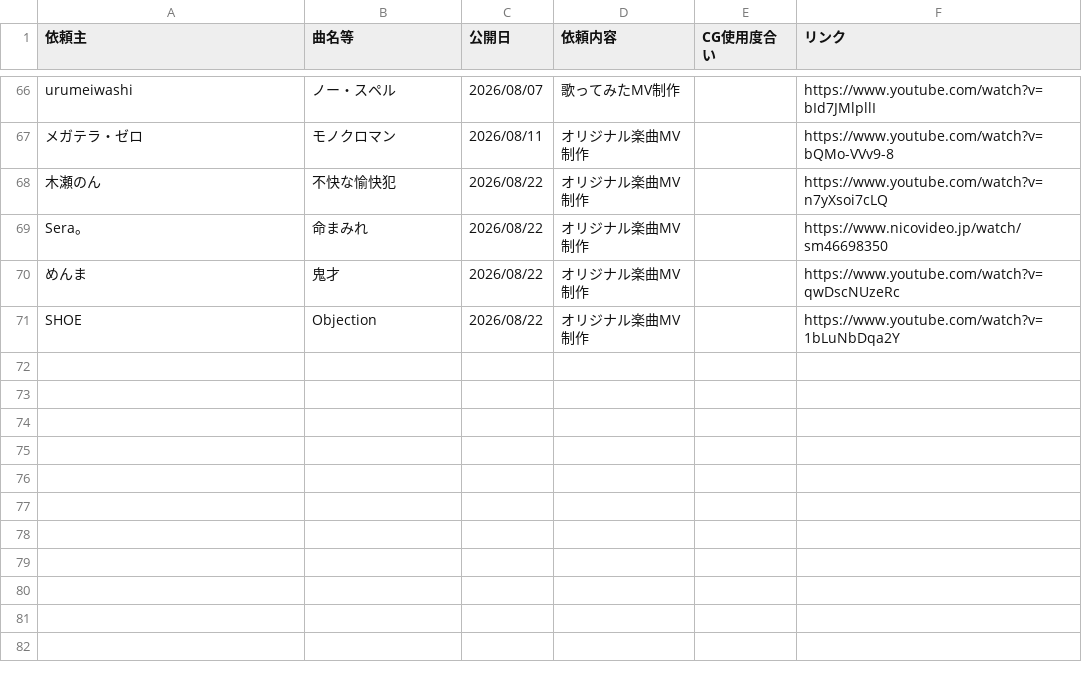
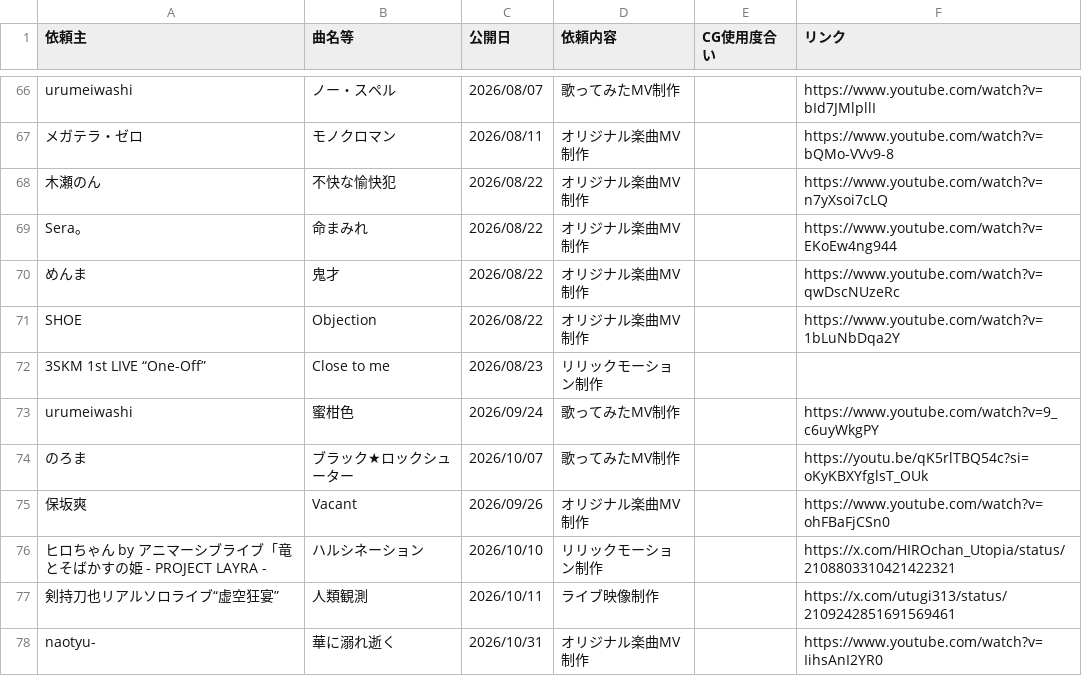
Before and after one commit to KIITF/utugi_home_page, a CSV file: data/utugi_works.csv, drawn as a sheet; only a part is shown, gaps mark what is left out.

Commit message:
Update utugi_works.csv

```diff
--- a/data/utugi_works.csv
+++ b/data/utugi_works.csv
@@ -68,4 +68,11 @@ urumeiwashi,ノー・スペル,2026/08/07,歌ってみたMV制作,,https://www.y
 木瀬のん,不快な愉快犯,2026/08/22,オリジナル楽曲MV制作,,https://www.youtube.com/watch?v=n7yXsoi7cLQ
-Sera。,命まみれ,2026/08/22,オリジナル楽曲MV制作,,https://www.nicovideo.jp/watch/sm46698350
+Sera。,命まみれ,2026/08/22,オリジナル楽曲MV制作,,https://www.youtube.com/watch?v=EKoEw4ng944
 めんま,鬼才,2026/08/22,オリジナル楽曲MV制作,,https://www.youtube.com/watch?v=qwDscNUzeRc
 SHOE,Objection,2026/08/22,オリジナル楽曲MV制作,,https://www.youtube.com/watch?v=1bLuNbDqa2Y
+3SKM 1st LIVE “One-Off”,Close to me,2026/08/23,リリックモーション制作,,
+urumeiwashi,蜜柑色,2026/09/24,歌ってみたMV制作,,https://www.youtube.com/watch?v=9_c6uyWkgPY
+のろま,ブラック★ロックシューター,2026/10/07,歌ってみたMV制作,,https://youtu.be/qK5rlTBQ54c?si=oKyKBXYfglsT_OUk
+保坂爽,Vacant,2026/09/26,オリジナル楽曲MV制作,,https://www.youtube.com/watch?v=ohFBaFjCSn0
+ヒロちゃん by アニマーシブライブ「竜とそばかすの姫 - PROJECT LAYRA - ,ハルシネーション,2026/10/10,リリックモーション制作,,https://x.com/HIROchan_Utopia/status/2108803310421422321
+剣持刀也リアルソロライブ“虚空狂宴”,人類観測,2026/10/11,ライブ映像制作,,https://x.com/utugi313/status/2109242851691569461
+naotyu-,華に溺れ逝く,2026/10/31,オリジナル楽曲MV制作,,https://www.youtube.com/watch?v=IihsAnI2YR0
```
